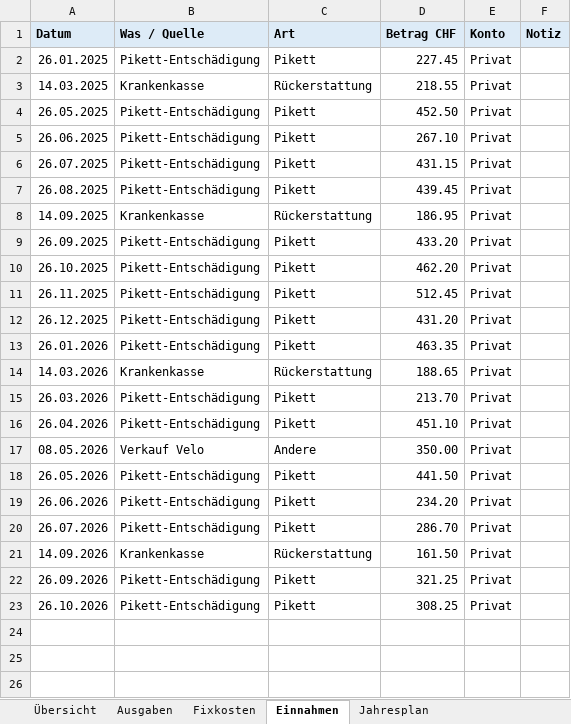
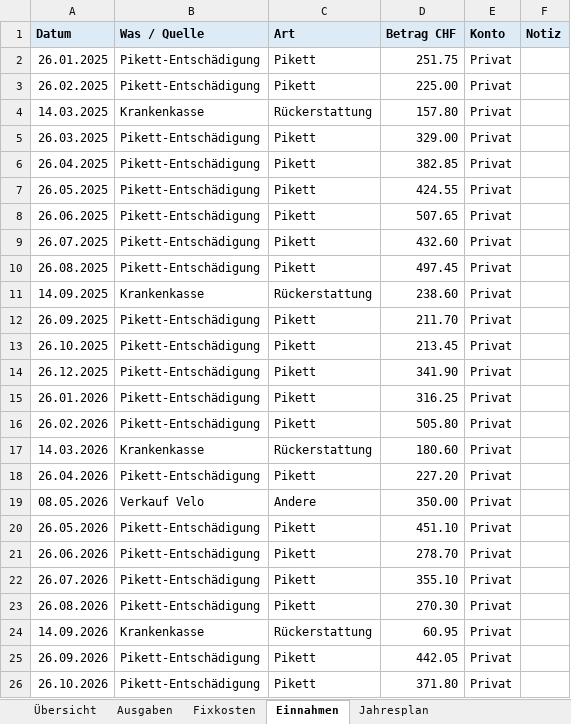
Before and after one commit to vladicvet-bot/finanz-dashboard, an Excel workbook: beispieldaten/beispiel-finanzen.xlsx, sheet Einnahmen, drawn as a sheet; values as stored, in another font and other column widths than the file's, no borders; removed rows and columns are numbered as before the commit, all else as after; the diff names each change by its address in the sheet, - before the commit and + after, or states it on an @@ line.

```diff
--- a/beispieldaten/beispiel-finanzen.xlsx (sheet Einnahmen)
+++ b/beispieldaten/beispiel-finanzen.xlsx (sheet Einnahmen)
-D2 (Betrag CHF): 227.45
+D2 (Betrag CHF): 251.75
+row 3: 26.02.2025 | Pikett-Entschädigung | Pikett | 225.00 | Privat
-D4 (Betrag CHF): 218.55
+D4 (Betrag CHF): 157.80
+row 5: 26.03.2025 | Pikett-Entschädigung | Pikett | 329.00 | Privat
+row 6: 26.04.2025 | Pikett-Entschädigung | Pikett | 382.85 | Privat
-D7 (Betrag CHF): 452.50
+D7 (Betrag CHF): 424.55
-D8 (Betrag CHF): 267.10
+D8 (Betrag CHF): 507.65
-D9 (Betrag CHF): 431.15
+D9 (Betrag CHF): 432.60
-D10 (Betrag CHF): 439.45
+D10 (Betrag CHF): 497.45
-D11 (Betrag CHF): 186.95
+D11 (Betrag CHF): 238.60
-D12 (Betrag CHF): 433.20
+D12 (Betrag CHF): 211.70
-D13 (Betrag CHF): 462.20
+D13 (Betrag CHF): 213.45
-row 11: 26.11.2025 | Pikett-Entschädigung | Pikett | 512.45 | Privat
-D14 (Betrag CHF): 431.20
+D14 (Betrag CHF): 341.90
-D15 (Betrag CHF): 463.35
+D15 (Betrag CHF): 316.25
+row 16: 26.02.2026 | Pikett-Entschädigung | Pikett | 505.80 | Privat
-D17 (Betrag CHF): 188.65
+D17 (Betrag CHF): 180.60
-row 15: 26.03.2026 | Pikett-Entschädigung | Pikett | 213.70 | Privat
-D18 (Betrag CHF): 451.10
+D18 (Betrag CHF): 227.20
-D20 (Betrag CHF): 441.50
+D20 (Betrag CHF): 451.10
-D21 (Betrag CHF): 234.20
+D21 (Betrag CHF): 278.70
-D22 (Betrag CHF): 286.70
+D22 (Betrag CHF): 355.10
+row 23: 26.08.2026 | Pikett-Entschädigung | Pikett | 270.30 | Privat
-D24 (Betrag CHF): 161.50
+D24 (Betrag CHF): 60.95
-D25 (Betrag CHF): 321.25
+D25 (Betrag CHF): 442.05
-D26 (Betrag CHF): 308.25
+D26 (Betrag CHF): 371.80
```
Also changed, not shown: sheet Ausgaben, sheet Fixkosten, sheet Übersicht, 7 other files.
